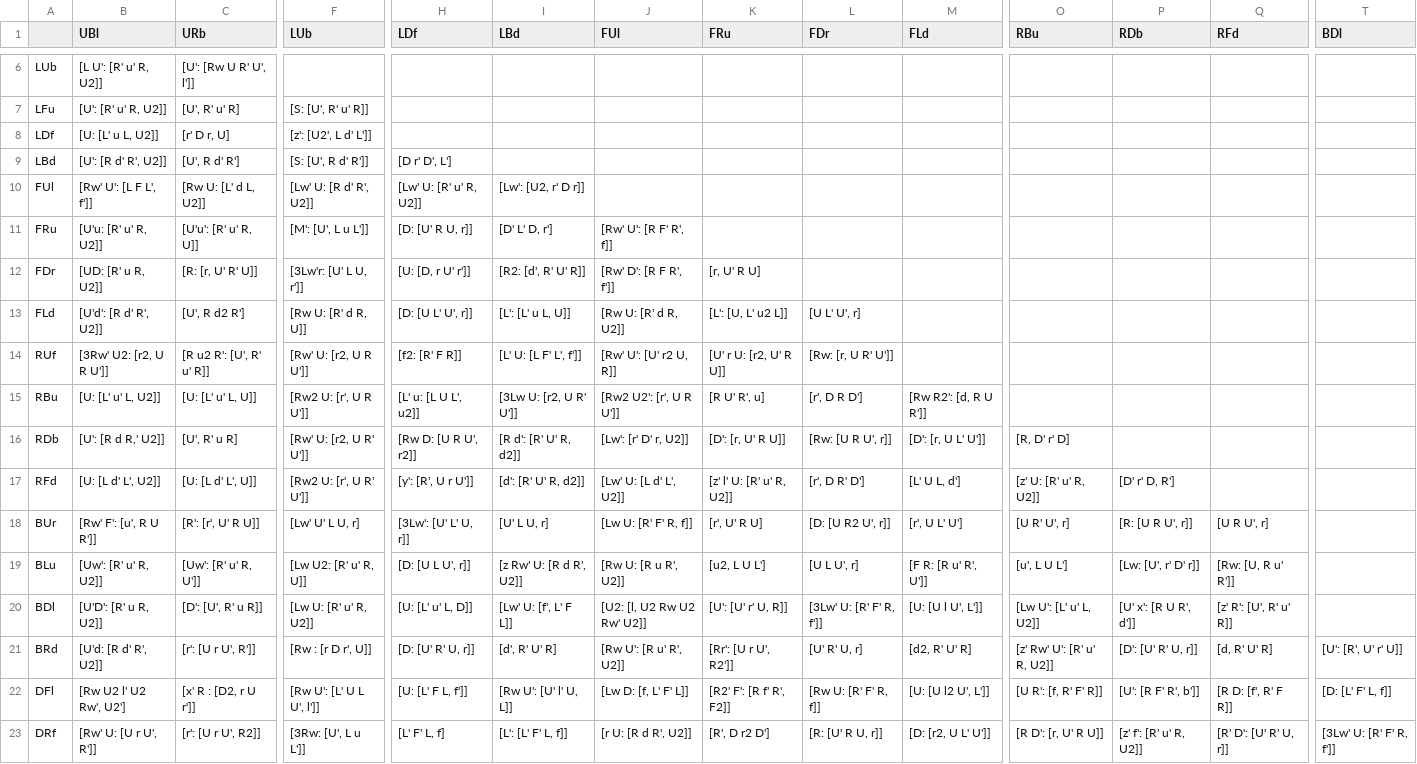
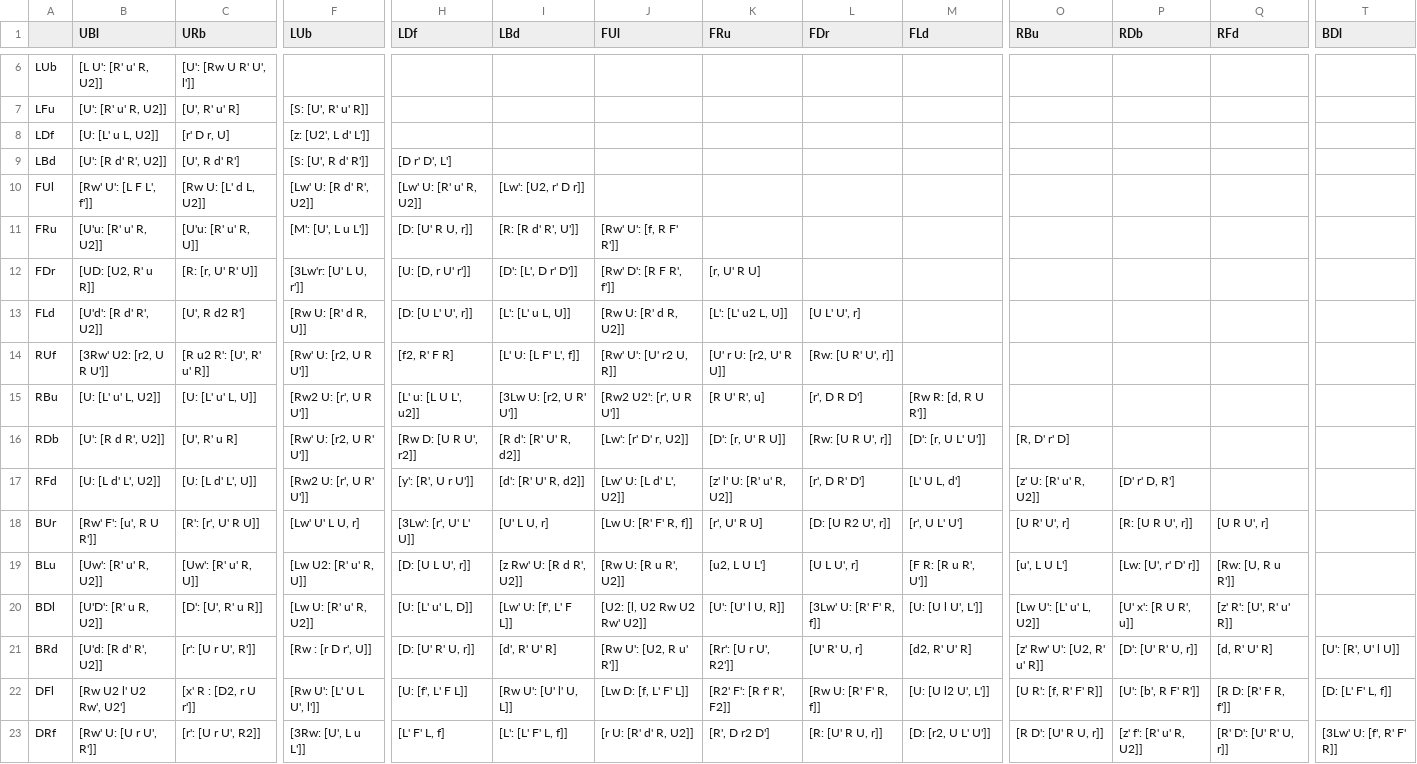
Before and after one commit to Lykos/cube_trainer, a CSV file: data/commutators/fur_wing.csv, drawn as a sheet; only a part is shown, gaps mark what is left out; the diff covers the shown part only; the diff names each change by its address in the sheet, - before the commit and + after, or states it on an @@ line.

Commit message:
Fixed lots of fur comms.

```diff
--- a/data/commutators/fur_wing.csv
+++ b/data/commutators/fur_wing.csv
-F8 (LUb): [z': [U2', L d' L']]
+F8 (LUb): [z: [U2', L d' L']]
-C11 (URb): [U'u': [R' u' R, U]]
+C11 (URb): [U'u: [R' u' R, U]]
-I11 (LBd): [D' L' D, r']
+I11 (LBd): [R: [R d' R', U']]
-J11 (FUl): [Rw' U': [R F' R', f]]
+J11 (FUl): [Rw' U': [f, R F' R']]
-B12 (UBl): [UD: [R' u R, U2]]
+B12 (UBl): [UD: [U2, R' u R]]
-I12 (LBd): [R2: [d', R' U' R]]
+I12 (LBd): [D': [L', D r' D']]
-K13 (FRu): [L': [U, L' u2 L]]
+K13 (FRu): [L': [L' u2 L, U]]
-H14 (LDf): [f2: [R' F R]]
+H14 (LDf): [f2, R' F R]
-I14 (LBd): [L' U: [L F' L', f']]
+I14 (LBd): [L' U: [L F' L', f]]
-L14 (FDr): [Rw: [r, U R' U']]
+L14 (FDr): [Rw: [U R' U', r]]
-M15 (FLd): [Rw R2': [d, R U R']]
+M15 (FLd): [Rw R: [d, R U R']]
-B16 (UBl): [U': [R d R,' U2]]
+B16 (UBl): [U': [R d R', U2]]
-H18 (LDf): [3Lw': [U' L' U, r]]
+H18 (LDf): [3Lw': [r', U' L' U]]
-C19 (URb): [Uw': [R' u' R, U']]
+C19 (URb): [Uw': [R' u' R, U]]
-M19 (FLd): [F R: [R u' R', U']]
+M19 (FLd): [F R: [R u R', U']]
-Q19 (RFd): [Rw: [U, R u' R']]
+Q19 (RFd): [Rw: [U, R u R']]
-K20 (FRu): [U': [U' r' U, R]]
+K20 (FRu): [U': [U' l U, R]]
-L20 (FDr): [3Lw' U: [R' F' R, f']]
+L20 (FDr): [3Lw' U: [R' F' R, f]]
-P20 (RDb): [U' x': [R U R', d']]
+P20 (RDb): [U' x': [R U R', u]]
-J21 (FUl): [Rw U': [R u' R', U2]]
+J21 (FUl): [Rw U': [U2, R u' R']]
-O21 (RBu): [z' Rw' U': [R' u' R, U2]]
+O21 (RBu): [z' Rw' U': [U2, R' u' R]]
-T21 (BDl): [U': [R', U' r' U]]
+T21 (BDl): [U': [R', U' l U]]
-H22 (LDf): [U: [L' F L, f']]
+H22 (LDf): [U: [f', L' F L]]
-P22 (RDb): [U': [R F' R', b']]
+P22 (RDb): [U': [b', R F' R']]
-Q22 (RFd): [R D: [f', R' F R]]
+Q22 (RFd): [R D: [R' F R, f']]
-J23 (FUl): [r U: [R d R', U2]]
+J23 (FUl): [r U: [R' d' R, U2]]
-O23 (RBu): [R D': [r, U' R U]]
+O23 (RBu): [R D': [U' R U, r]]
-T23 (BDl): [3Lw' U: [R' F' R, f']]
+T23 (BDl): [3Lw' U: [f', R' F' R]]
```
Also changed, not shown: 10 edited cells elsewhere in this file.
